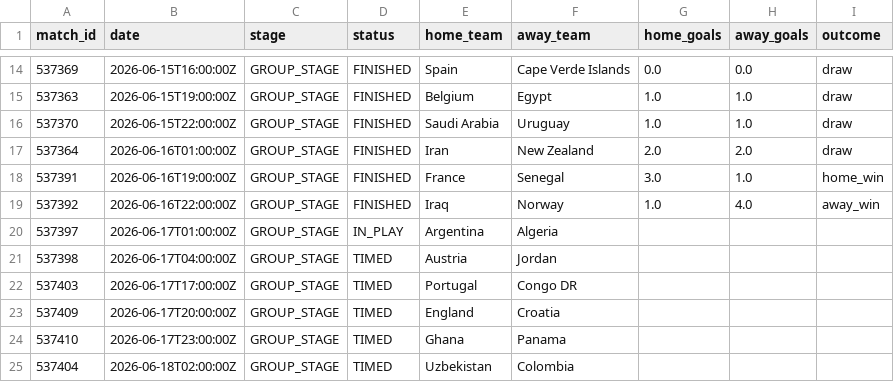
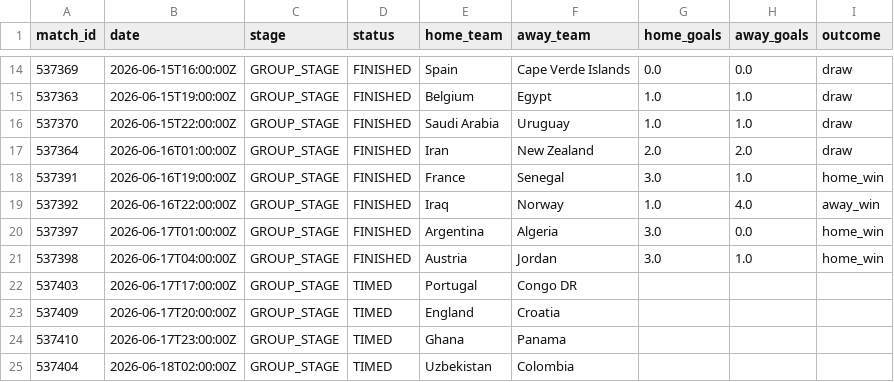
Before and after one commit to ABHIRAMKATARI1289/FIFA-WC-2026, a CSV file: data/processed/live_matches.csv, drawn as a sheet; only a part is shown, gaps mark what is left out.

```diff
--- a/data/processed/live_matches.csv
+++ b/data/processed/live_matches.csv
@@ -19,4 +19,4 @@ match_id,date,stage,status,home_team,away_team,home_goals,away_goals,outcome
 537392,2026-06-16T22:00:00Z,GROUP_STAGE,FINISHED,Iraq,Norway,1.0,4.0,away_win
-537397,2026-06-17T01:00:00Z,GROUP_STAGE,IN_PLAY,Argentina,Algeria,,,
-537398,2026-06-17T04:00:00Z,GROUP_STAGE,TIMED,Austria,Jordan,,,
+537397,2026-06-17T01:00:00Z,GROUP_STAGE,FINISHED,Argentina,Algeria,3.0,0.0,home_win
+537398,2026-06-17T04:00:00Z,GROUP_STAGE,FINISHED,Austria,Jordan,3.0,1.0,home_win
 537403,2026-06-17T17:00:00Z,GROUP_STAGE,TIMED,Portugal,Congo DR,,,
```
